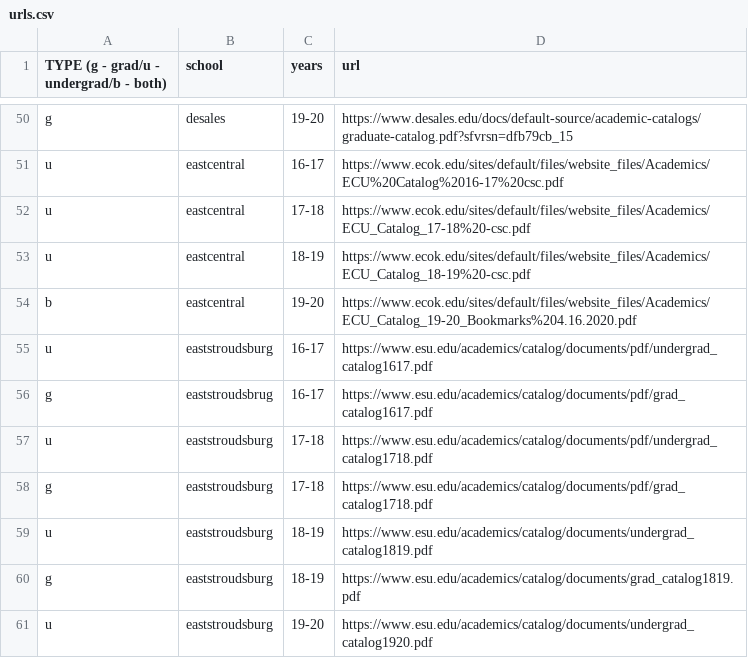
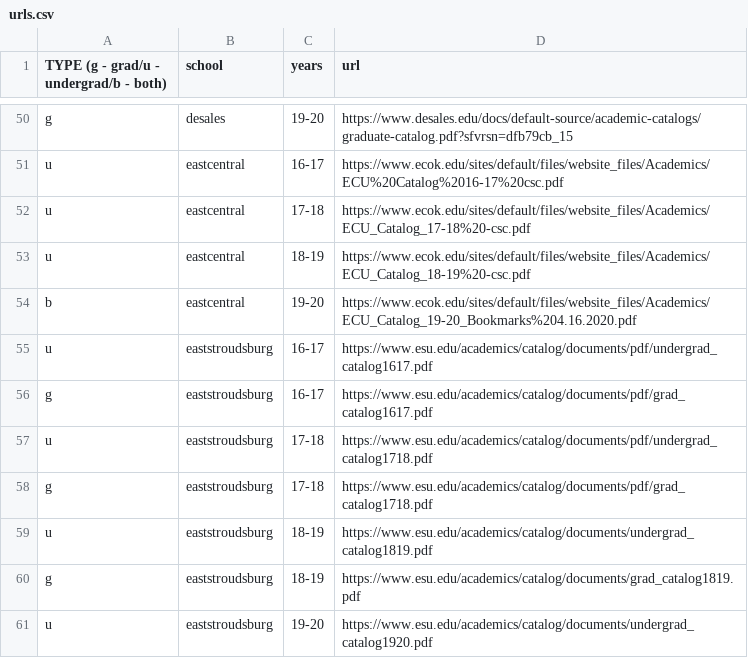
Before and after one commit to Valparaiso-Data-Science/general-course-relevance-discovery, a CSV file: devel/fetchpdfs/urls.csv, drawn as a sheet; only a part is shown, gaps mark what is left out.

Commit message:
typo in urls.csv

```diff
--- a/devel/fetchpdfs/urls.csv
+++ b/devel/fetchpdfs/urls.csv
@@ -55,3 +55,3 @@ b,eastcentral,19-20,https://www.ecok.edu/sites/default/files/website_files/Acade
 u,eaststroudsburg,16-17,https://www.esu.edu/academics/catalog/documents/pdf/undergrad_catalog1617.pdf
-g,eaststroudsbrug,16-17,https://www.esu.edu/academics/catalog/documents/pdf/grad_catalog1617.pdf
+g,eaststroudsburg,16-17,https://www.esu.edu/academics/catalog/documents/pdf/grad_catalog1617.pdf
 u,eaststroudsburg,17-18,https://www.esu.edu/academics/catalog/documents/pdf/undergrad_catalog1718.pdf
```
